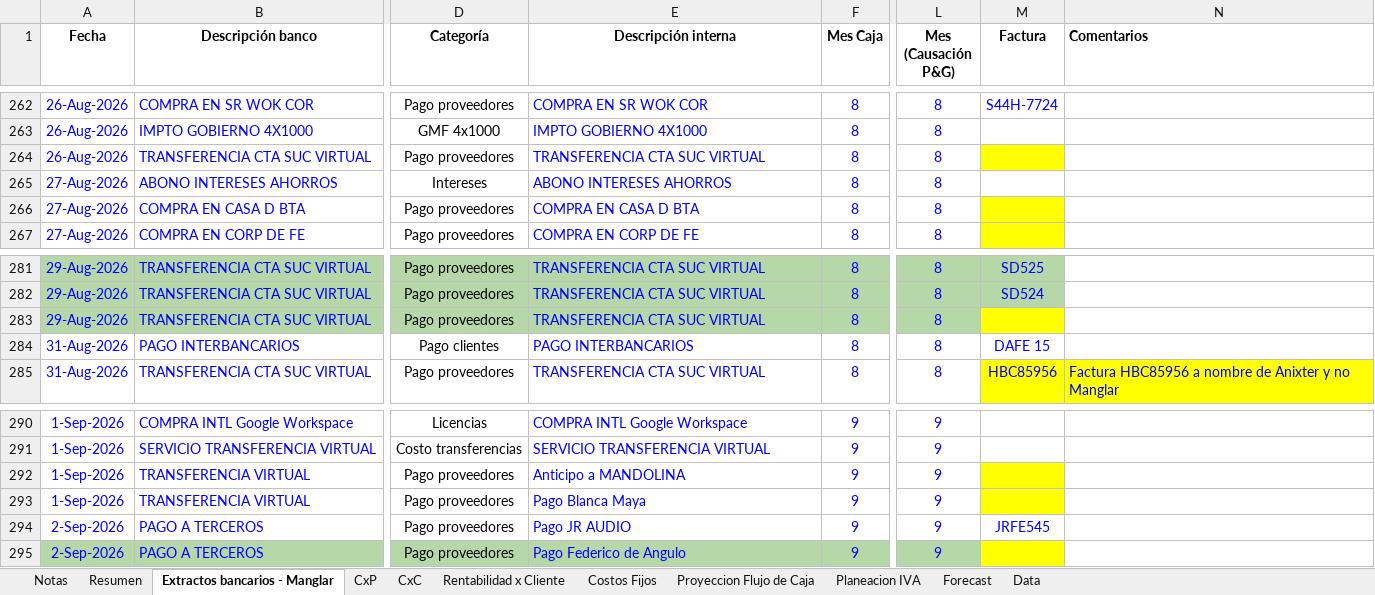
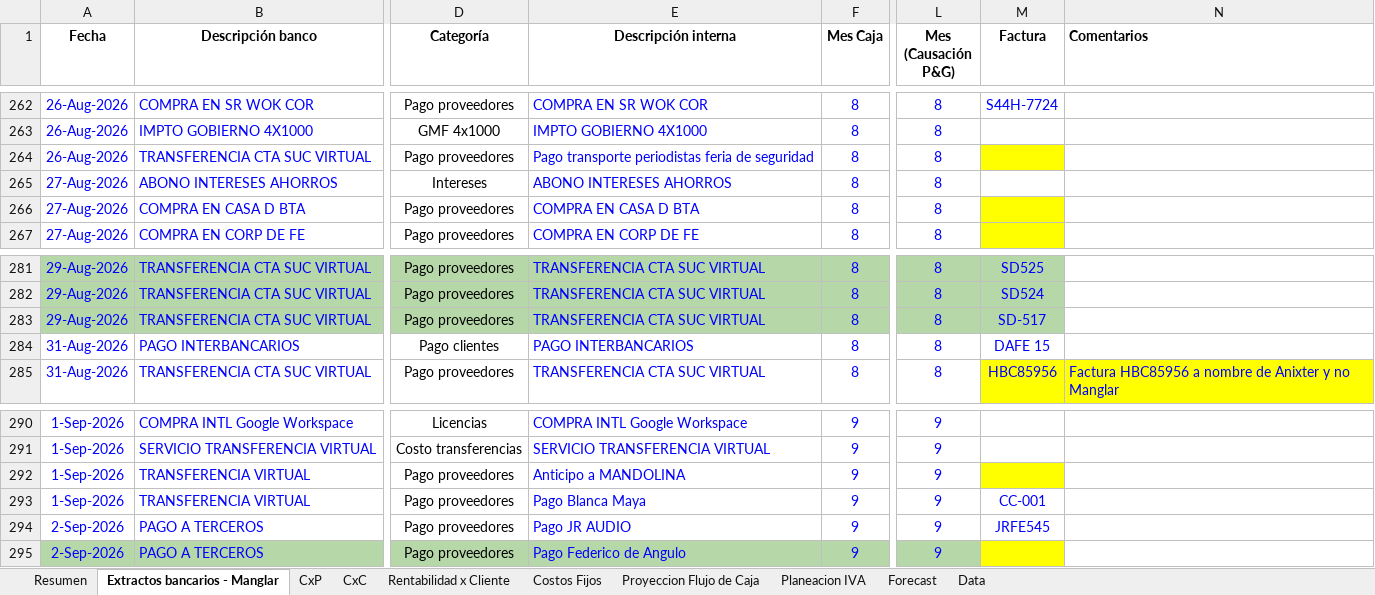
Before and after one commit to santiagomanglar/dashboard-manglar, an Excel workbook: Manglar_Modelo_Financiero.xlsx, sheet Extractos bancarios - Manglar, drawn as a sheet; only a part is shown, gaps mark what is left out; values as stored, in another font and other column widths than the file's, no borders; conditional formats not drawn; the diff names each change by its address in the sheet, - before the commit and + after, or states it on an @@ line.

```diff
--- a/Manglar_Modelo_Financiero.xlsx (sheet Extractos bancarios - Manglar)
+++ b/Manglar_Modelo_Financiero.xlsx (sheet Extractos bancarios - Manglar)
-sheet tab: Notas
-E264 (Descripción interna): TRANSFERENCIA CTA SUC VIRTUAL
+E264 (Descripción interna): Pago transporte periodistas feria de seguridad
-M283 (Factura): (empty)
+M283 (Factura): SD-517
-M283 fill: #FFFF00
+M283 fill: #B6D7A8
-M293 (Factura): (empty)
+M293 (Factura): CC-001
-M293 fill: #FFFF00
+M293 fill: none
```
Also changed, not shown: sheet CxP, sheet Proyeccion Flujo de Caja, sheet Resumen.
